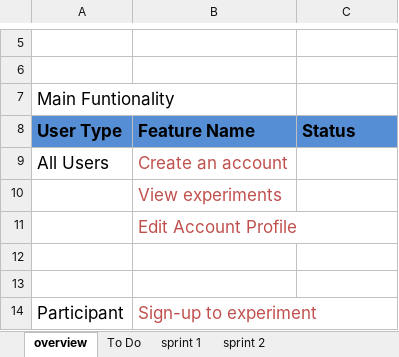
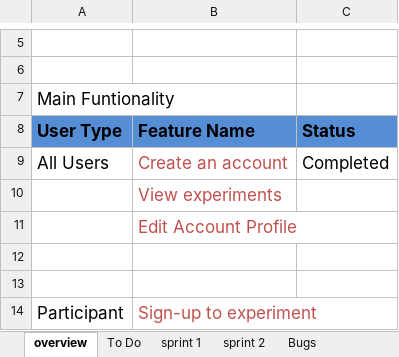
Before and after one commit to pfremp/masters_proj, an Excel workbook: docs/Project Management/work log.xlsx, sheet overview, drawn as a sheet; only a part is shown, gaps mark what is left out; values as stored, in another font and other column widths than the file's, no borders; the diff names each change by its address in the sheet, - before the commit and + after, or states it on an @@ line.

```diff
--- a/docs/Project Management/work log.xlsx (sheet overview)
+++ b/docs/Project Management/work log.xlsx (sheet overview)
+sheet tab: Bugs
-C9: (empty)
+C9: Completed
```
Also changed, not shown: sheet sprint 1, sheet To Do, 4 other files.
